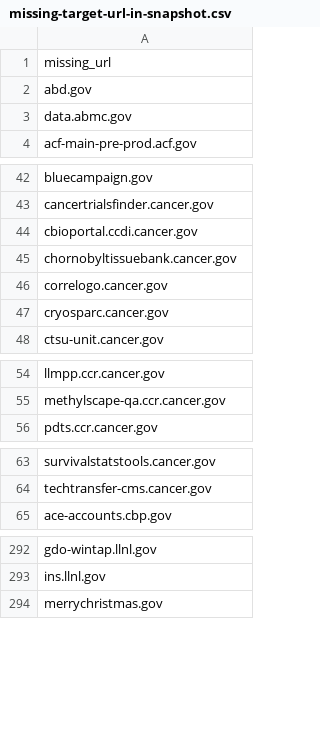
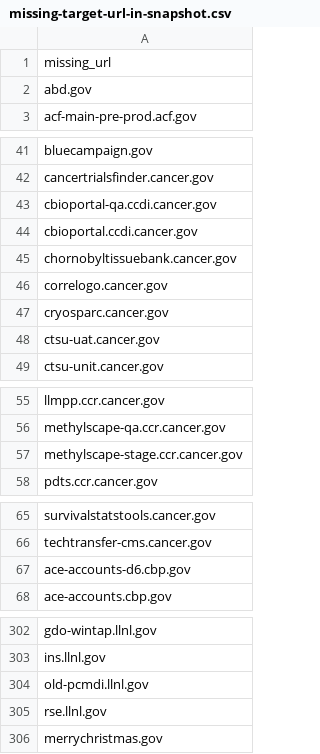
Before and after one commit to arpitjain099/site-scanning-analysis, a CSV file: reports/missing-target-url-in-snapshot.csv, drawn as a sheet; only a part is shown, gaps mark what is left out; removed rows and columns are numbered as before the commit, all else as after; the diff covers the shown part only; the diff names each change by its address in the sheet, - before the commit and + after, or states it on an @@ line.

```diff
--- a/reports/missing-target-url-in-snapshot.csv
+++ b/reports/missing-target-url-in-snapshot.csv
-row 3: data.abmc.gov
+row 43: cbioportal-qa.ccdi.cancer.gov
+row 48: ctsu-uat.cancer.gov
+row 57: methylscape-stage.ccr.cancer.gov
+row 67: ace-accounts-d6.cbp.gov
+row 304: old-pcmdi.llnl.gov
+row 305: rse.llnl.gov
```
Also changed, not shown: 17 added rows and 3 removed rows elsewhere in this file.
